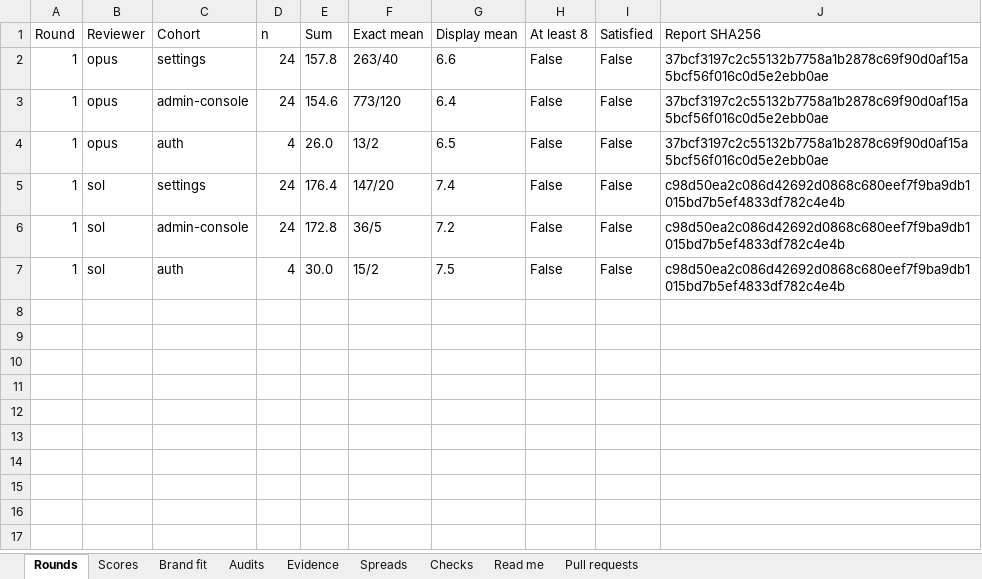
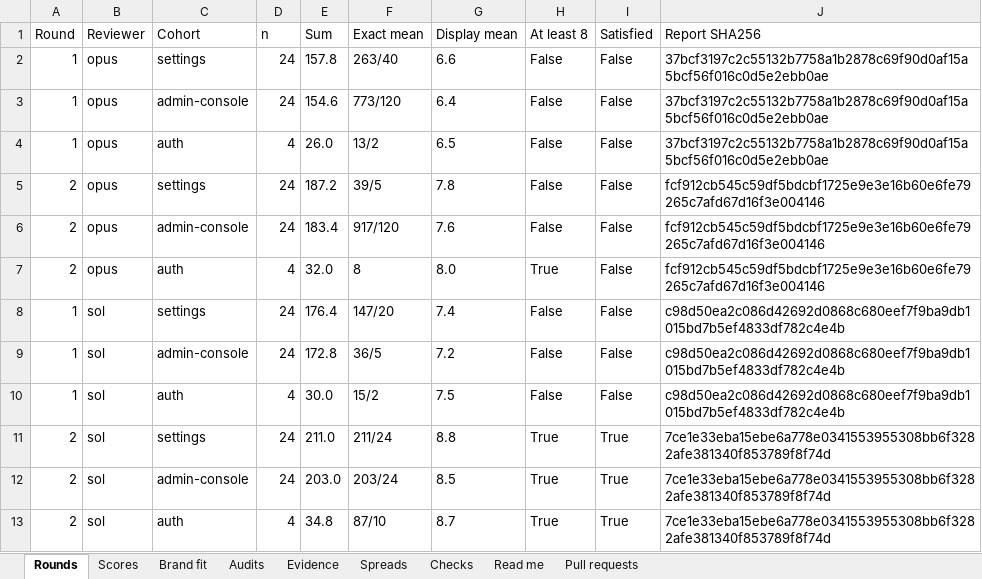
Before and after one commit to Busnes-app/KyRecovery-server, an Excel workbook: docs/ui-recovery-eight/KyRecovery-Council.xlsx, sheet Rounds, drawn as a sheet; values as stored, in another font and other column widths than the file's, no borders; the diff names each change by its address in the sheet, - before the commit and + after, or states it on an @@ line.

Commit message:
record recovery round two scores and evidence audit

```diff
--- a/docs/ui-recovery-eight/KyRecovery-Council.xlsx (sheet Rounds)
+++ b/docs/ui-recovery-eight/KyRecovery-Council.xlsx (sheet Rounds)
+row 5: 2 | opus | settings | 24 | 187.2 | 39/5 | 7.8 | False | False | fcf912cb545c59df5bdcbf1725e9e3e16b60e6fe79265c7afd67d16f3e004146
+row 6: 2 | opus | admin-console | 24 | 183.4 | 917/120 | 7.6 | False | False | fcf912cb545c59df5bdcbf1725e9e3e16b60e6fe79265c7afd67d16f3e004146
+row 7: 2 | opus | auth | 4 | 32.0 | 8 | 8.0 | True | False | fcf912cb545c59df5bdcbf1725e9e3e16b60e6fe79265c7afd67d16f3e004146
+row 11: 2 | sol | settings | 24 | 211.0 | 211/24 | 8.8 | True | True | 7ce1e33eba15ebe6a778e0341553955308bb6f3282afe381340f853789f8f74d
+row 12: 2 | sol | admin-console | 24 | 203.0 | 203/24 | 8.5 | True | True | 7ce1e33eba15ebe6a778e0341553955308bb6f3282afe381340f853789f8f74d
+row 13: 2 | sol | auth | 4 | 34.8 | 87/10 | 8.7 | True | True | 7ce1e33eba15ebe6a778e0341553955308bb6f3282afe381340f853789f8f74d
```
Also changed, not shown: sheet Spreads, sheet Scores, sheet Brand fit, sheet Evidence, sheet Checks, sheet Audits, 10 other files.
